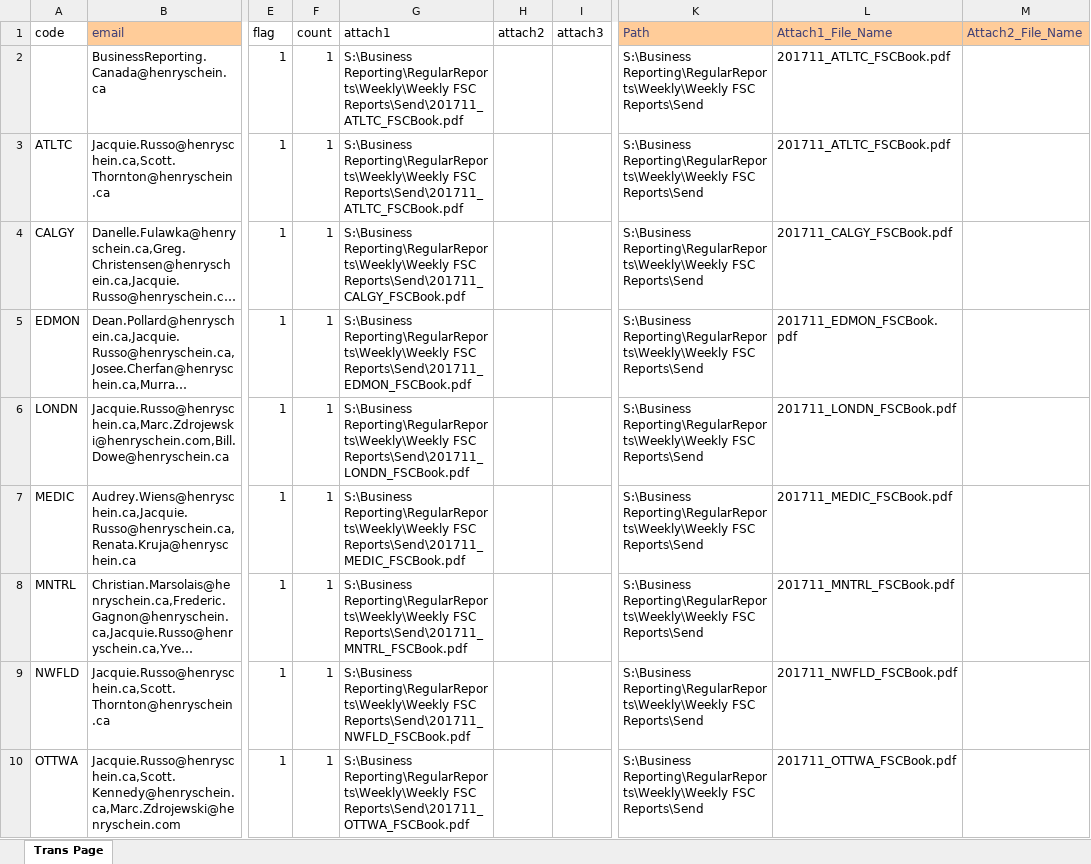
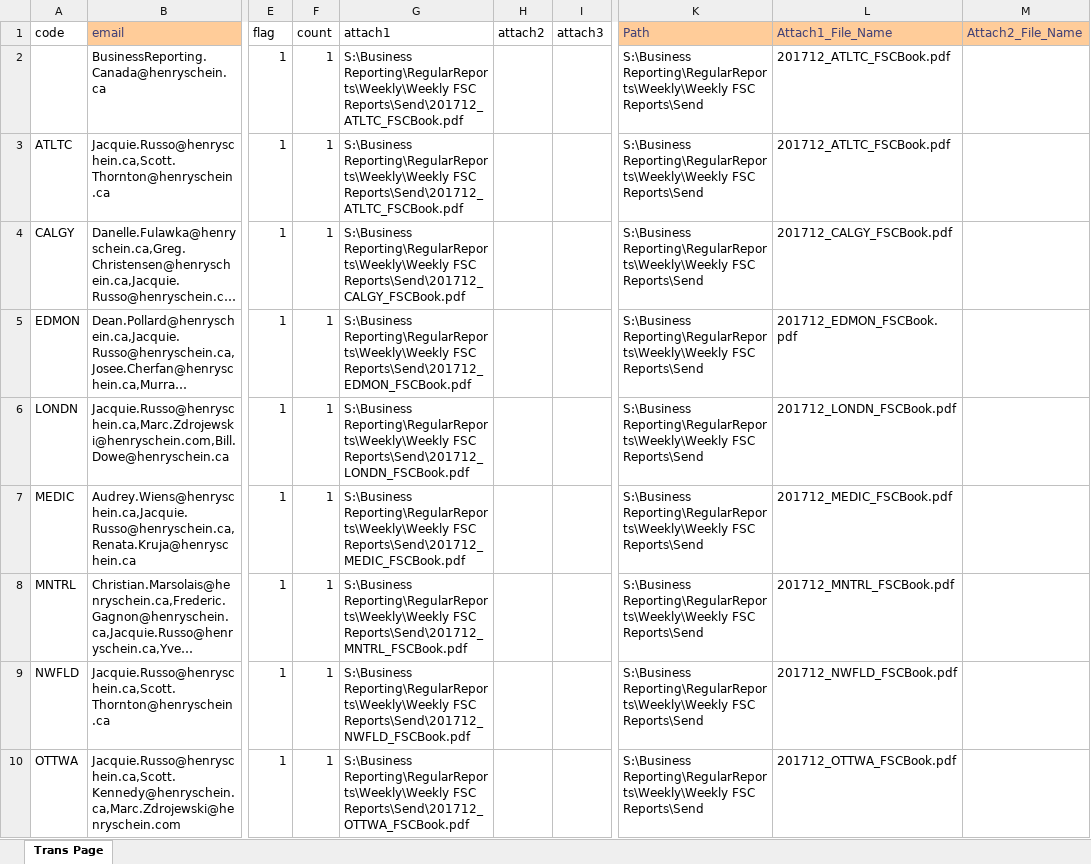
Before and after one commit to HSCanada/BRPoSh, an Excel workbook: BR_Mailer/J020_DS_FSC_BR/J020_Mailing_List - Excel.xlsx, sheet Trans Page, drawn as a sheet; only a part is shown, gaps mark what is left out; long unchanged cells end in …; values as stored, in another font and other column widths than the file's, no borders; the diff covers the shown part only; the diff names each change by its address in the sheet, - before the commit and + after, or states it on an @@ line.

```diff
--- a/BR_Mailer/J020_DS_FSC_BR/J020_Mailing_List - Excel.xlsx (sheet Trans Page)
+++ b/BR_Mailer/J020_DS_FSC_BR/J020_Mailing_List - Excel.xlsx (sheet Trans Page)
-G2:G3 (attach1): …Reporting\RegularReports\Weekly\Weekly FSC Reports\Send\201711_ATLTC_FSCBook.pdf
+G2:G3 (attach1): …Reporting\RegularReports\Weekly\Weekly FSC Reports\Send\201712_ATLTC_FSCBook.pdf
-L2:L3 (Attach1_File_Name): 201711_ATLTC_FSCBook.pdf
+L2:L3 (Attach1_File_Name): 201712_ATLTC_FSCBook.pdf
-G4 (attach1): …Reporting\RegularReports\Weekly\Weekly FSC Reports\Send\201711_CALGY_FSCBook.pdf
+G4 (attach1): …Reporting\RegularReports\Weekly\Weekly FSC Reports\Send\201712_CALGY_FSCBook.pdf
-L4 (Attach1_File_Name): 201711_CALGY_FSCBook.pdf
+L4 (Attach1_File_Name): 201712_CALGY_FSCBook.pdf
-G5 (attach1): …Reporting\RegularReports\Weekly\Weekly FSC Reports\Send\201711_EDMON_FSCBook.pdf
+G5 (attach1): …Reporting\RegularReports\Weekly\Weekly FSC Reports\Send\201712_EDMON_FSCBook.pdf
-L5 (Attach1_File_Name): 201711_EDMON_FSCBook.pdf
+L5 (Attach1_File_Name): 201712_EDMON_FSCBook.pdf
-G6 (attach1): …Reporting\RegularReports\Weekly\Weekly FSC Reports\Send\201711_LONDN_FSCBook.pdf
+G6 (attach1): …Reporting\RegularReports\Weekly\Weekly FSC Reports\Send\201712_LONDN_FSCBook.pdf
-L6 (Attach1_File_Name): 201711_LONDN_FSCBook.pdf
+L6 (Attach1_File_Name): 201712_LONDN_FSCBook.pdf
-G7 (attach1): …Reporting\RegularReports\Weekly\Weekly FSC Reports\Send\201711_MEDIC_FSCBook.pdf
+G7 (attach1): …Reporting\RegularReports\Weekly\Weekly FSC Reports\Send\201712_MEDIC_FSCBook.pdf
-L7 (Attach1_File_Name): 201711_MEDIC_FSCBook.pdf
+L7 (Attach1_File_Name): 201712_MEDIC_FSCBook.pdf
-G8 (attach1): …Reporting\RegularReports\Weekly\Weekly FSC Reports\Send\201711_MNTRL_FSCBook.pdf
+G8 (attach1): …Reporting\RegularReports\Weekly\Weekly FSC Reports\Send\201712_MNTRL_FSCBook.pdf
-L8 (Attach1_File_Name): 201711_MNTRL_FSCBook.pdf
+L8 (Attach1_File_Name): 201712_MNTRL_FSCBook.pdf
-G9 (attach1): …Reporting\RegularReports\Weekly\Weekly FSC Reports\Send\201711_NWFLD_FSCBook.pdf
+G9 (attach1): …Reporting\RegularReports\Weekly\Weekly FSC Reports\Send\201712_NWFLD_FSCBook.pdf
-L9 (Attach1_File_Name): 201711_NWFLD_FSCBook.pdf
+L9 (Attach1_File_Name): 201712_NWFLD_FSCBook.pdf
-G10 (attach1): …Reporting\RegularReports\Weekly\Weekly FSC Reports\Send\201711_OTTWA_FSCBook.pdf
+G10 (attach1): …Reporting\RegularReports\Weekly\Weekly FSC Reports\Send\201712_OTTWA_FSCBook.pdf
-L10 (Attach1_File_Name): 201711_OTTWA_FSCBook.pdf
+L10 (Attach1_File_Name): 201712_OTTWA_FSCBook.pdf
```
Also changed, not shown: 18 edited cells elsewhere in this sheet, BR_Mailer/J021_DS_FSC/J021_Mailing_List-Excel.xlsx, BR_Mailer/J030_COM_FSC/J030_Mailing_List - Excel.xlsx, 18 other files.
